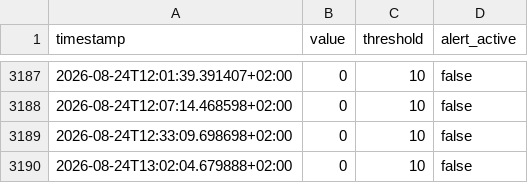
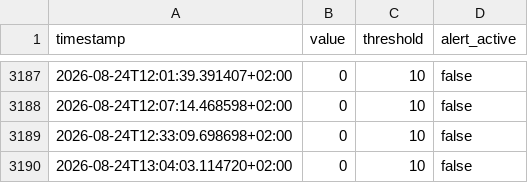
Before and after one commit to salamonimre/mbh-monitor, a CSV file: history.csv, drawn as a sheet; only a part is shown, gaps mark what is left out.

```diff
--- a/history.csv
+++ b/history.csv
@@ -3189,2 +3189,2 @@ timestamp,value,threshold,alert_active
 2026-08-24T12:33:09.698698+02:00,0,10,false
-2026-08-24T13:02:04.679888+02:00,0,10,false
+2026-08-24T13:04:03.114720+02:00,0,10,false
```
Also changed, not shown: 1 other file.
